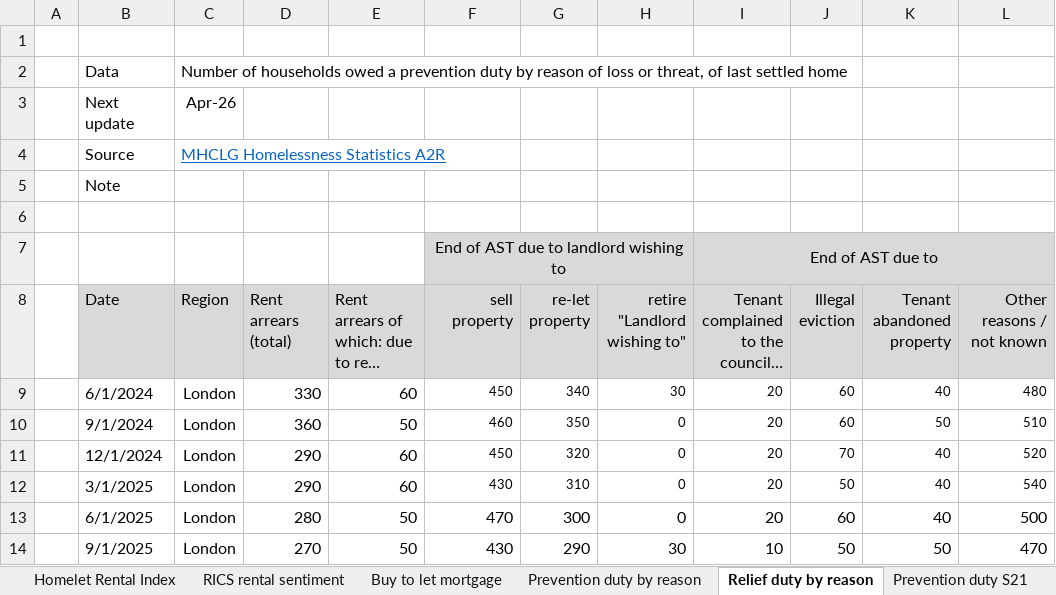
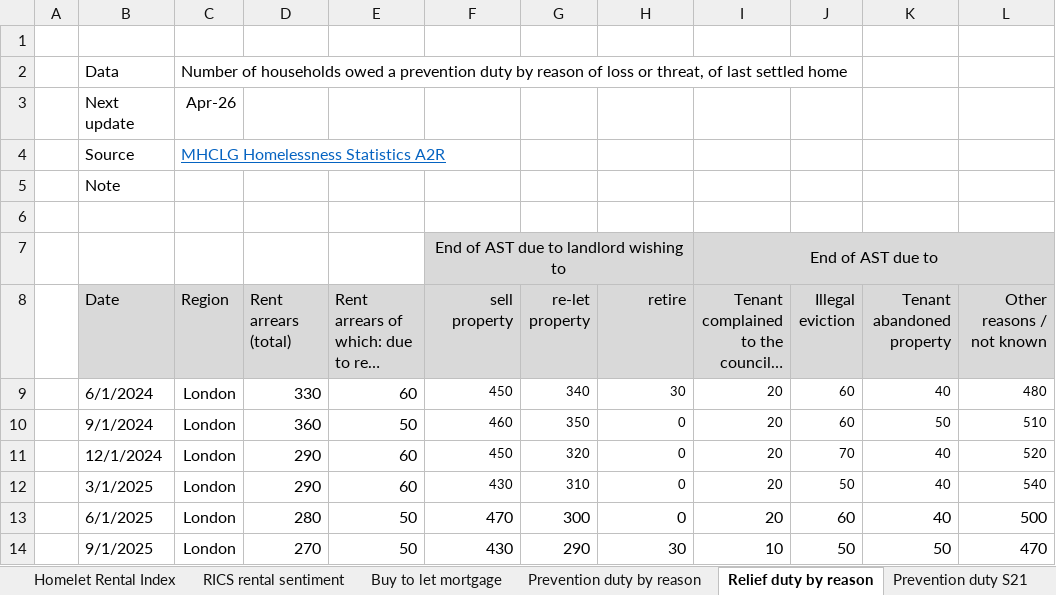
Before and after one commit to asdfgukyu/prs_tracker, an Excel workbook: PRS_Tracker.xlsx, sheet Relief duty by reason, drawn as a sheet; long unchanged cells end in …; values as stored, in another font and other column widths than the file's, no borders; charts and pictures not drawn; the diff names each change by its address in the sheet, - before the commit and + after, or states it on an @@ line.

Commit message:
remove other field in homelessnes data

```diff
--- a/PRS_Tracker.xlsx (sheet Relief duty by reason)
+++ b/PRS_Tracker.xlsx (sheet Relief duty by reason)
-H8: retire "Landlord wishing to"
+H8: retire
```
Also changed, not shown: sheet Prevention duty by reason, 1 other file.
